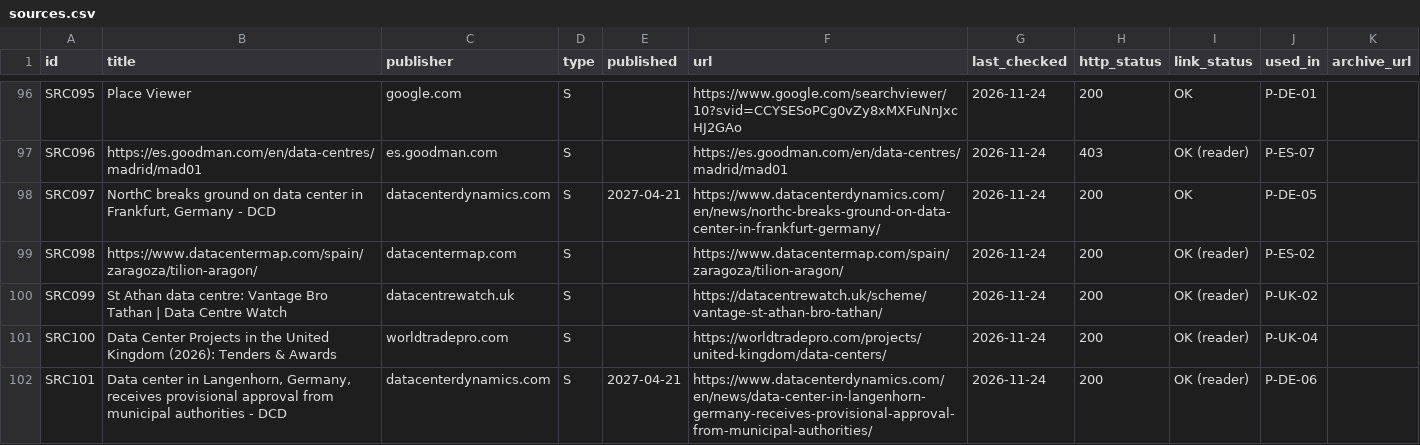
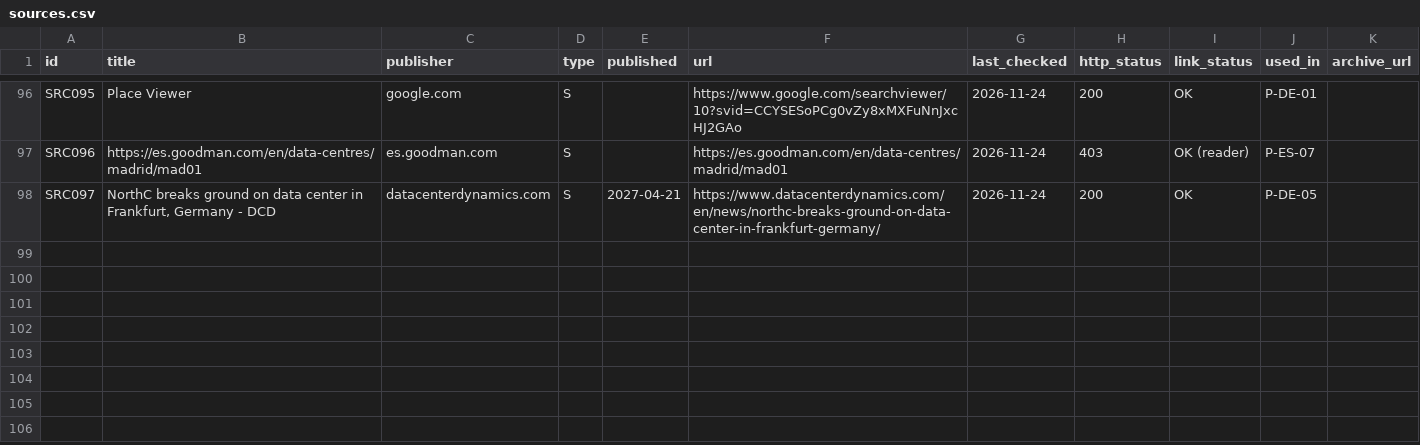
Before and after one commit to C-D4V1D/ethos-intel-tracker, a CSV file: data/sources.csv, drawn as a sheet; only a part is shown, gaps mark what is left out; the diff covers the shown part only.

```diff
--- a/data/sources.csv
+++ b/data/sources.csv
@@ -98,5 +98 @@ SRC096,https://es.goodman.com/en/data-centres/madrid/mad01,es.goodman.com,S,,htt
 SRC097,"NorthC breaks ground on data center in Frankfurt, Germany - DCD",datacenterdynamics.com,S,2027-04-21,https://www.datacenterdynamics.com/en/news/northc-breaks-ground-on-data-center-in-frankfurt-germany/,2026-11-24,200,OK,P-DE-05,
-SRC098,https://www.datacentermap.com/spain/zaragoza/tilion-aragon/,datacentermap.com,S,,https://www.datacentermap.com/spain/zaragoza/tilion-aragon/,2026-11-24,200,OK (reader),P-ES-02,
-SRC099,St Athan data centre: Vantage Bro Tathan | Data Centre Watch,datacentrewatch.uk,S,,https://datacentrewatch.uk/scheme/vantage-st-athan-bro-tathan/,2026-11-24,200,OK (reader),P-UK-02,
-SRC100,Data Center Projects in the United Kingdom (2026): Tenders & Awards,worldtradepro.com,S,,https://worldtradepro.com/projects/united-kingdom/data-centers/,2026-11-24,200,OK (reader),P-UK-04,
-SRC101,"Data center in Langenhorn, Germany, receives provisional approval from municipal authorities - DCD",datacenterdynamics.com,S,2027-04-21,https://www.datacenterdynamics.com/en/news/data-center-in-langenhorn-germany-receives-provisional-approval-from-municipal-authorities/,2026-11-24,200,OK (reader),P-DE-06,
```
Also changed, not shown: 4 removed rows and 2 edited cells elsewhere in this file, data/accounts.csv, data/changes.csv, 9 other files.
